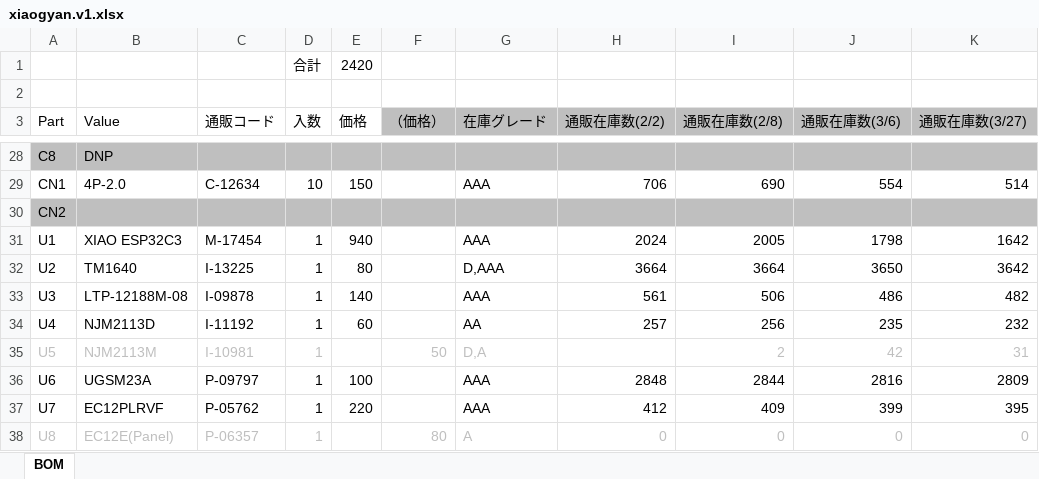
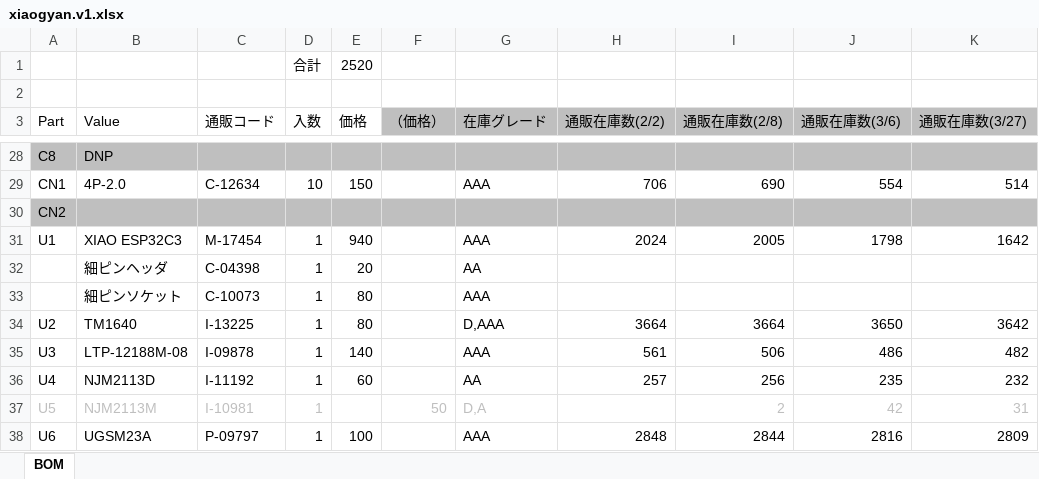
Before and after one commit to algyan/XIAOGYAN, an Excel workbook: hardware/xiaogyan.v1.xlsx, sheet BOM, drawn as a sheet; only a part is shown, gaps mark what is left out; the shorter side is filled out with more unchanged rows; values as stored, in another font and other column widths than the file's, no borders; the diff names each change by its address in the sheet, - before the commit and + after, or states it on an @@ line.

Commit message:
部品を追加

```diff
--- a/hardware/xiaogyan.v1.xlsx (sheet BOM)
+++ b/hardware/xiaogyan.v1.xlsx (sheet BOM)
-E1 (価格): 2420
+E1 (価格): 2520
+row 32:  | 細ピンヘッダ | C-04398 | 1 | 20 |  | AA
+row 33:  | 細ピンソケット | C-10073 | 1 | 80 |  | AAA
```
